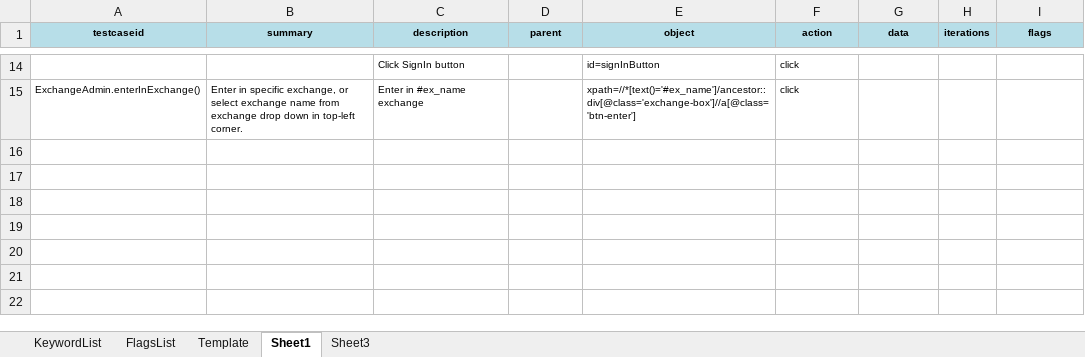
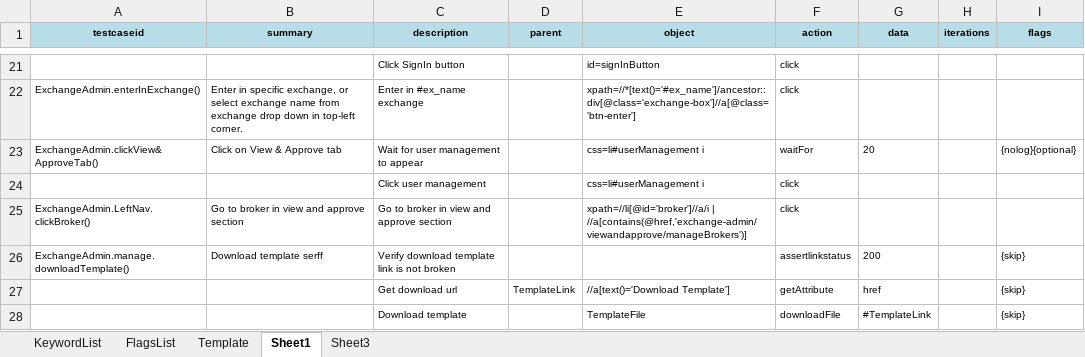
Before and after one commit to iamgauravkhanna/automation-repository-java, an Excel workbook: raftaar-core/assets/testcase1.xlsx, sheet Sheet1, drawn as a sheet; only a part is shown, gaps mark what is left out; values as stored, in another font and other column widths than the file's, no borders; the diff covers the shown part only; the diff names each change by its address in the sheet, - before the commit and + after, or states it on an @@ line.

```diff
--- a/raftaar-core/assets/testcase1.xlsx (sheet Sheet1)
+++ b/raftaar-core/assets/testcase1.xlsx (sheet Sheet1)
+row 23: ExchangeAdmin.clickView&ApproveTab() | Click on View & Approve tab | Wait for user management to appear |  | css=li#userManagement i | waitFor | 20 |  | {nolog}{optional}
+row 24:  |  | Click user management |  | css=li#userManagement i | click
+row 25: ExchangeAdmin.LeftNav.clickBroker() | Go to broker in view and approve section | Go to broker in view and approve section |  | xpath=//li[@id='broker']//a/i | //a[contains(@href,'exchange-admin/viewandapprove/manageBrokers')] | click
+row 26: ExchangeAdmin.manage.downloadTemplate() | Download template serff | Verify download template link is not broken |  |  | assertlinkstatus | 200 |  | {skip}
+row 27:  |  | Get download url | TemplateLink | //a[text()='Download Template'] | getAttribute | href |  | {skip}
+row 28:  |  | Download template |  | TemplateFile | downloadFile | #TemplateLink |  | {skip}
```
Also changed, not shown: 13 added rows elsewhere in this sheet, 6 other files.
